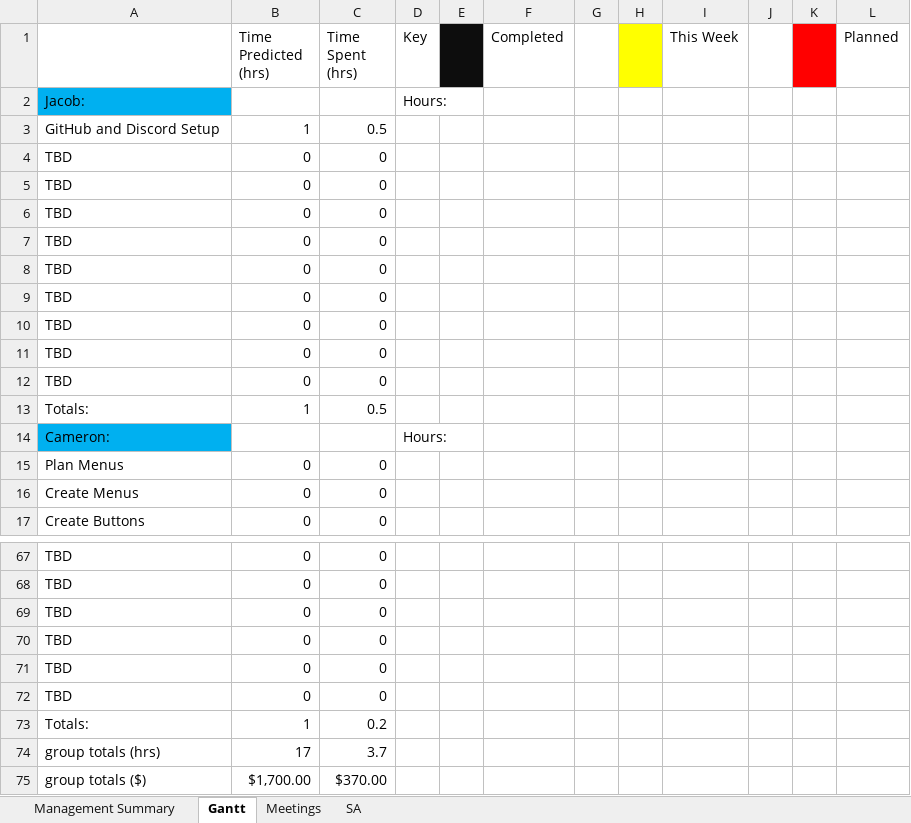
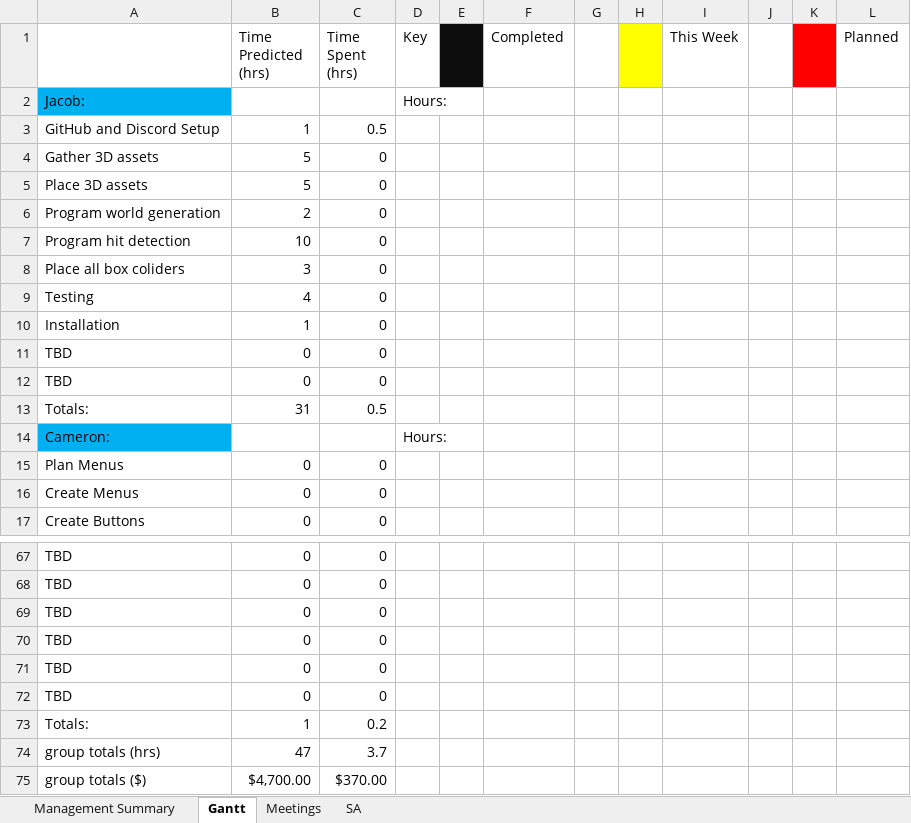
Before and after one commit to Jacob-Friedberg/Maze_Runner, an Excel workbook: Documents/Master Gantt.xlsx, sheet Gantt, drawn as a sheet; only a part is shown, gaps mark what is left out; values as stored, in another font and other column widths than the file's, no borders; removed rows and columns are numbered as before the commit, all else as after; the diff names each change by its address in the sheet, - before the commit and + after, or states it on an @@ line.

Commit message:
update gant section
Updated my gant section

```diff
--- a/Documents/Master Gantt.xlsx (sheet Gantt)
+++ b/Documents/Master Gantt.xlsx (sheet Gantt)
+row 4: Gather 3D assets | 5 | 0
+row 5: Place 3D assets | 5 | 0
+row 6: Program world generation | 2 | 0
+row 7: Program hit detection | 10 | 0
+row 8: Place all box coliders | 3 | 0
+row 9: Testing | 4 | 0
+row 10: Installation | 1 | 0
-row 6: TBD | 0 | 0
-row 7: TBD | 0 | 0
-row 8: TBD | 0 | 0
-row 9: TBD | 0 | 0
-row 10: TBD | 0 | 0
-row 11: TBD | 0 | 0
-row 12: TBD | 0 | 0
-B13 (Time Predicted (hrs)): 1
+B13 (Time Predicted (hrs)): 31
-B74 (Time Predicted (hrs)): 17
+B74 (Time Predicted (hrs)): 47
-B75 (Time Predicted (hrs)): $1,700.00
+B75 (Time Predicted (hrs)): $4,700.00
```
Also changed, not shown: sheet Management Summary, sheet SA.
